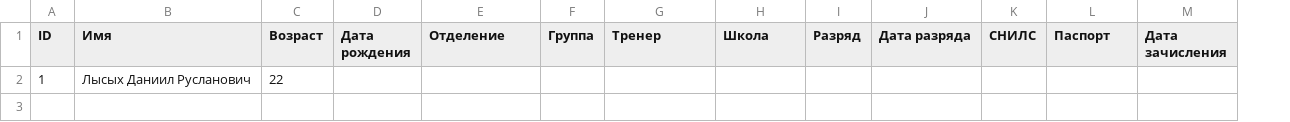
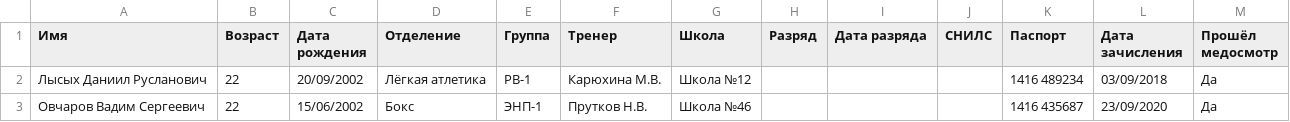
Before and after one commit to ForgottenForYou/sport_school_app, a CSV file: students_export.csv, drawn as a sheet; removed rows and columns are numbered as before the commit, all else as after; the diff names each change by its address in the sheet, - before the commit and + after, or states it on an @@ line.

```diff
--- a/students_export.csv
+++ b/students_export.csv
-column A (ID), empty
+column M (Прошёл медосмотр), empty
-row 2: 1 | Лысых Даниил Русланович | 22
+row 2: Лысых Даниил Русланович | 22 | 20/09/2002 | Лёгкая атлетика | РВ-1 | Карюхина М.В. | Школа №12 |  |  |  | 1416 489234 | 03/09/2018 | Да
+row 3: Овчаров Вадим Сергеевич | 22 | 15/06/2002 | Бокс | ЭНП-1 | Прутков Н.В. | Школа №46 |  |  |  | 1416 435687 | 23/09/2020 | Да
```
Also changed, not shown: 3 other files.
